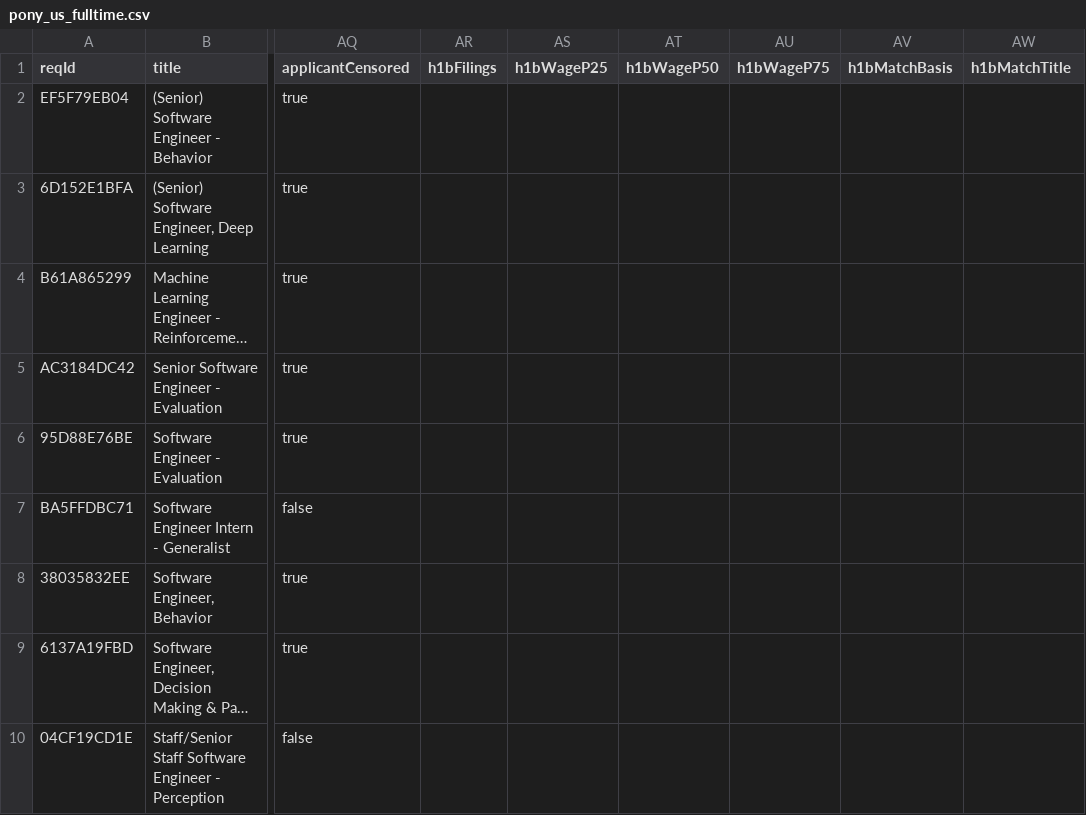
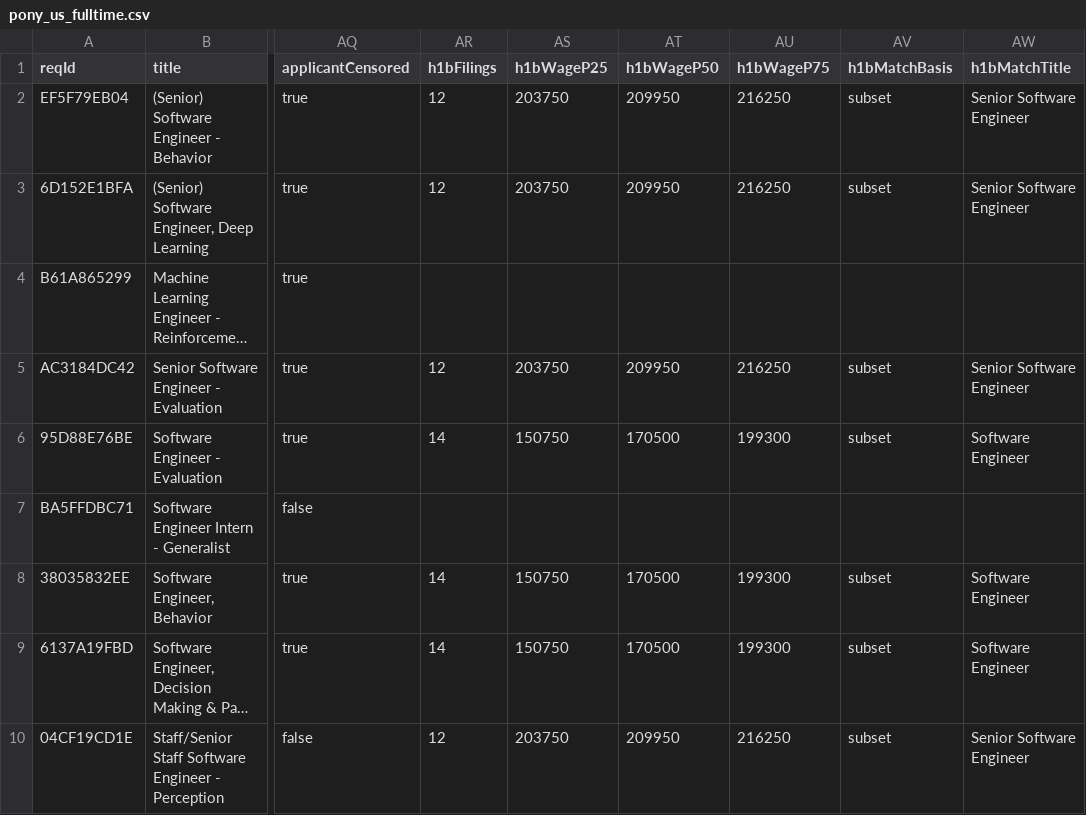
Before and after one commit to job-sourcing/pipeline, a CSV file: ingest/data/workday/pony_us_fulltime.csv, drawn as a sheet; only a part is shown, gaps mark what is left out; long unchanged cells end in …; the diff names each change by its address in the sheet, - before the commit and + after, or states it on an @@ line.

```diff
--- a/ingest/data/workday/pony_us_fulltime.csv
+++ b/ingest/data/workday/pony_us_fulltime.csv
-AR2:AR3 (h1bFilings): (empty)
+AR2:AR3 (h1bFilings): 12
-AS2:AS3 (h1bWageP25): (empty)
+AS2:AS3 (h1bWageP25): 203750
-AT2:AT3 (h1bWageP50): (empty)
+AT2:AT3 (h1bWageP50): 209950
-AU2:AU3 (h1bWageP75): (empty)
+AU2:AU3 (h1bWageP75): 216250
-AV2:AV3 (h1bMatchBasis): (empty)
+AV2:AV3 (h1bMatchBasis): subset
-AW2:AW3 (h1bMatchTitle): (empty)
+AW2:AW3 (h1bMatchTitle): Senior Software Engineer
-AR5 (h1bFilings): (empty)
+AR5 (h1bFilings): 12
-AS5 (h1bWageP25): (empty)
+AS5 (h1bWageP25): 203750
-AT5 (h1bWageP50): (empty)
+AT5 (h1bWageP50): 209950
-AU5 (h1bWageP75): (empty)
+AU5 (h1bWageP75): 216250
-AV5:AV6 (h1bMatchBasis): (empty)
+AV5:AV6 (h1bMatchBasis): subset
-AW5 (h1bMatchTitle): (empty)
+AW5 (h1bMatchTitle): Senior Software Engineer
-AR6 (h1bFilings): (empty)
+AR6 (h1bFilings): 14
-AS6 (h1bWageP25): (empty)
+AS6 (h1bWageP25): 150750
-AT6 (h1bWageP50): (empty)
+AT6 (h1bWageP50): 170500
-AU6 (h1bWageP75): (empty)
+AU6 (h1bWageP75): 199300
-AW6 (h1bMatchTitle): (empty)
+AW6 (h1bMatchTitle): Software Engineer
-AR8:AR9 (h1bFilings): (empty)
+AR8:AR9 (h1bFilings): 14
-AS8:AS9 (h1bWageP25): (empty)
+AS8:AS9 (h1bWageP25): 150750
-AT8:AT9 (h1bWageP50): (empty)
+AT8:AT9 (h1bWageP50): 170500
-AU8:AU9 (h1bWageP75): (empty)
+AU8:AU9 (h1bWageP75): 199300
-AV8:AV10 (h1bMatchBasis): (empty)
+AV8:AV10 (h1bMatchBasis): subset
-AW8:AW9 (h1bMatchTitle): (empty)
+AW8:AW9 (h1bMatchTitle): Software Engineer
-AR10 (h1bFilings): (empty)
+AR10 (h1bFilings): 12
-AS10 (h1bWageP25): (empty)
+AS10 (h1bWageP25): 203750
-AT10 (h1bWageP50): (empty)
+AT10 (h1bWageP50): 209950
-AU10 (h1bWageP75): (empty)
+AU10 (h1bWageP75): 216250
-AW10 (h1bMatchTitle): (empty)
+AW10 (h1bMatchTitle): Senior Software Engineer
```
Also changed, not shown: ingest/data/workday/didi_us_fulltime.csv, ingest/data/workday/weride_us_fulltime.csv, 16 other files.
